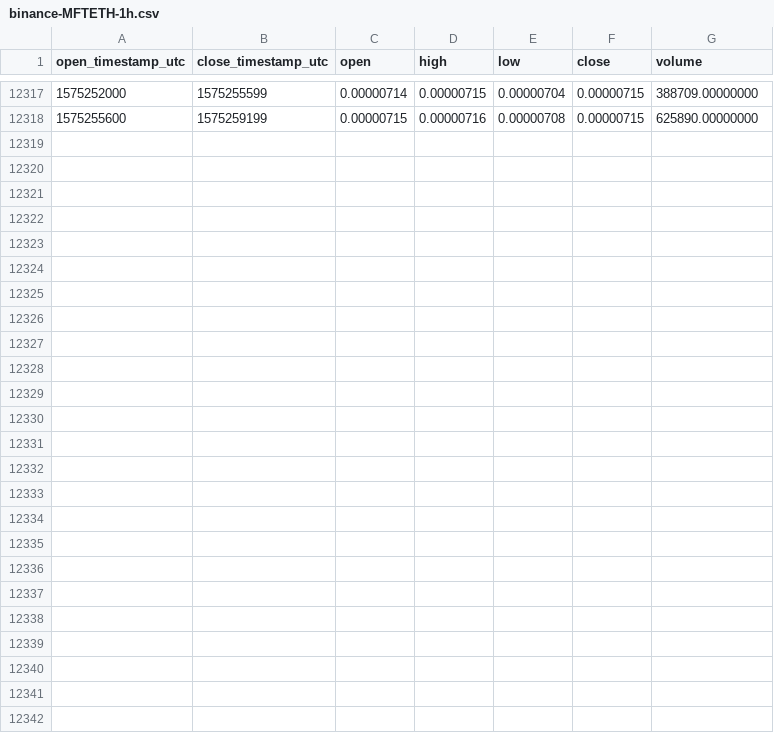
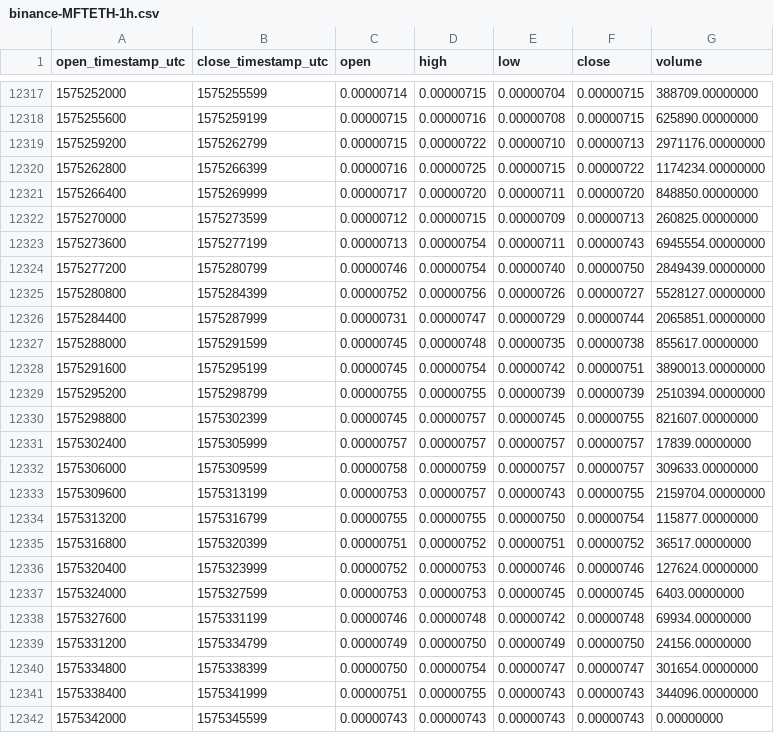
Before and after one commit to cryptobigbro/binance-MFTETH, a CSV file: binance-MFTETH-1h.csv, drawn as a sheet; only a part is shown, gaps mark what is left out; the diff names each change by its address in the sheet, - before the commit and + after, or states it on an @@ line.

Commit message:
Update OHLCV data.

```diff
--- a/binance-MFTETH-1h.csv
+++ b/binance-MFTETH-1h.csv
+row 12319: 1575259200 | 1575262799 | 0.00000715 | 0.00000722 | 0.00000710 | 0.00000713 | 2971176.00000000
+row 12320: 1575262800 | 1575266399 | 0.00000716 | 0.00000725 | 0.00000715 | 0.00000722 | 1174234.00000000
+row 12321: 1575266400 | 1575269999 | 0.00000717 | 0.00000720 | 0.00000711 | 0.00000720 | 848850.00000000
+row 12322: 1575270000 | 1575273599 | 0.00000712 | 0.00000715 | 0.00000709 | 0.00000713 | 260825.00000000
+row 12323: 1575273600 | 1575277199 | 0.00000713 | 0.00000754 | 0.00000711 | 0.00000743 | 6945554.00000000
+row 12324: 1575277200 | 1575280799 | 0.00000746 | 0.00000754 | 0.00000740 | 0.00000750 | 2849439.00000000
+row 12325: 1575280800 | 1575284399 | 0.00000752 | 0.00000756 | 0.00000726 | 0.00000727 | 5528127.00000000
+row 12326: 1575284400 | 1575287999 | 0.00000731 | 0.00000747 | 0.00000729 | 0.00000744 | 2065851.00000000
+row 12327: 1575288000 | 1575291599 | 0.00000745 | 0.00000748 | 0.00000735 | 0.00000738 | 855617.00000000
+row 12328: 1575291600 | 1575295199 | 0.00000745 | 0.00000754 | 0.00000742 | 0.00000751 | 3890013.00000000
+row 12329: 1575295200 | 1575298799 | 0.00000755 | 0.00000755 | 0.00000739 | 0.00000739 | 2510394.00000000
+row 12330: 1575298800 | 1575302399 | 0.00000745 | 0.00000757 | 0.00000745 | 0.00000755 | 821607.00000000
+row 12331: 1575302400 | 1575305999 | 0.00000757 | 0.00000757 | 0.00000757 | 0.00000757 | 17839.00000000
+row 12332: 1575306000 | 1575309599 | 0.00000758 | 0.00000759 | 0.00000757 | 0.00000757 | 309633.00000000
+row 12333: 1575309600 | 1575313199 | 0.00000753 | 0.00000757 | 0.00000743 | 0.00000755 | 2159704.00000000
+row 12334: 1575313200 | 1575316799 | 0.00000755 | 0.00000755 | 0.00000750 | 0.00000754 | 115877.00000000
+row 12335: 1575316800 | 1575320399 | 0.00000751 | 0.00000752 | 0.00000751 | 0.00000752 | 36517.00000000
+row 12336: 1575320400 | 1575323999 | 0.00000752 | 0.00000753 | 0.00000746 | 0.00000746 | 127624.00000000
+row 12337: 1575324000 | 1575327599 | 0.00000753 | 0.00000753 | 0.00000745 | 0.00000745 | 6403.00000000
+row 12338: 1575327600 | 1575331199 | 0.00000746 | 0.00000748 | 0.00000742 | 0.00000748 | 69934.00000000
+row 12339: 1575331200 | 1575334799 | 0.00000749 | 0.00000750 | 0.00000749 | 0.00000750 | 24156.00000000
+row 12340: 1575334800 | 1575338399 | 0.00000750 | 0.00000754 | 0.00000747 | 0.00000747 | 301654.00000000
+row 12341: 1575338400 | 1575341999 | 0.00000751 | 0.00000755 | 0.00000743 | 0.00000743 | 344096.00000000
+row 12342: 1575342000 | 1575345599 | 0.00000743 | 0.00000743 | 0.00000743 | 0.00000743 | 0.00000000
```
Also changed, not shown: binance-MFTETH-1d.csv.
